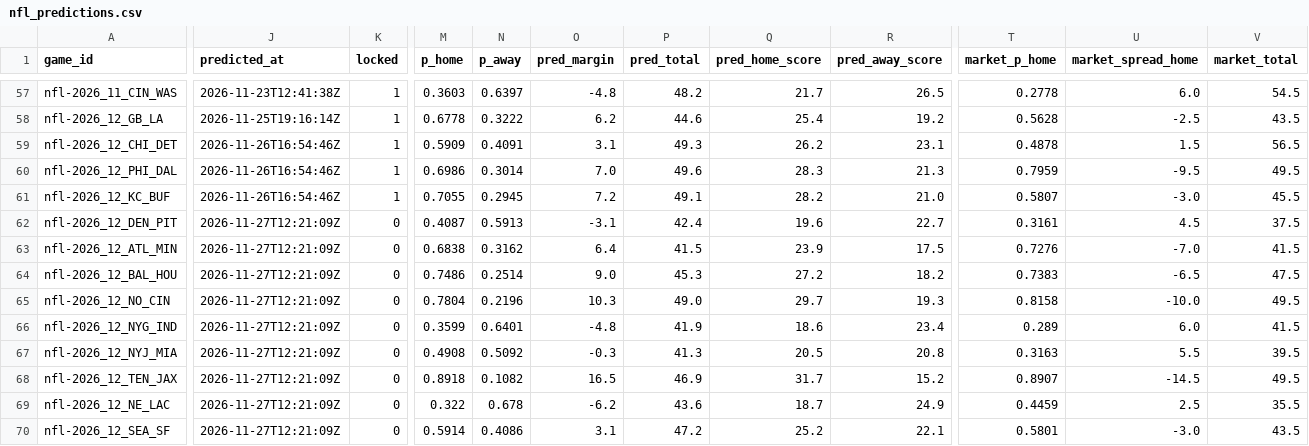
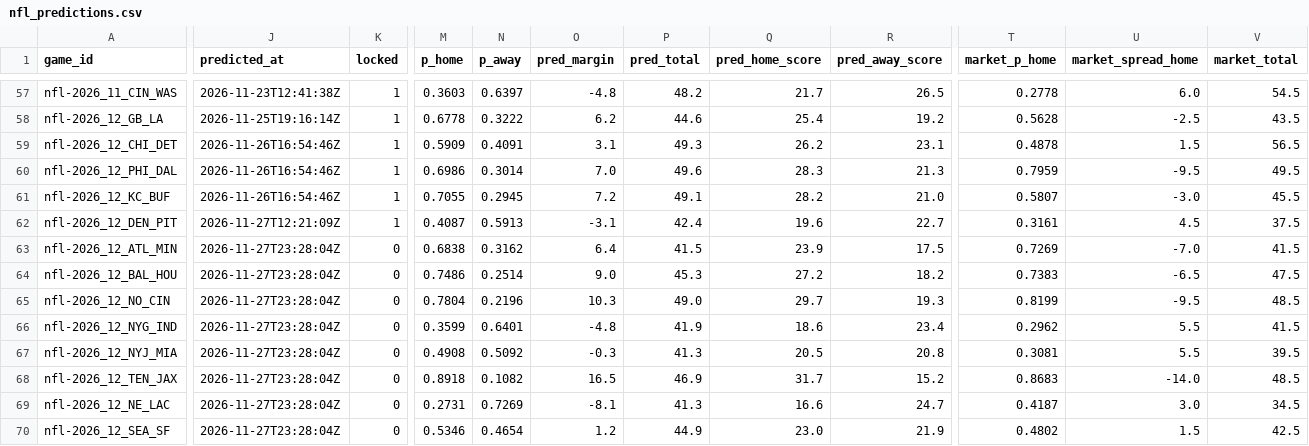
Before and after one commit to pknsubuga07/pl-forecast, a CSV file: data/ledger/nfl_predictions.csv, drawn as a sheet; only a part is shown, gaps mark what is left out; the diff covers the shown part only; the diff names each change by its address in the sheet, - before the commit and + after, or states it on an @@ line.

```diff
--- a/data/ledger/nfl_predictions.csv
+++ b/data/ledger/nfl_predictions.csv
-K62 (locked): 0
+K62 (locked): 1
-J63:J70 (predicted_at): 2026-11-27T12:21:09Z
+J63:J70 (predicted_at): 2026-11-27T23:28:04Z
-T63 (market_p_home): 0.7276
+T63 (market_p_home): 0.7269
-T65 (market_p_home): 0.8158
+T65 (market_p_home): 0.8199
-U65 (market_spread_home): -10.0
+U65 (market_spread_home): -9.5
-V65 (market_total): 49.5
+V65 (market_total): 48.5
-T66 (market_p_home): 0.289
+T66 (market_p_home): 0.2962
-U66 (market_spread_home): 6.0
+U66 (market_spread_home): 5.5
-T67 (market_p_home): 0.3163
+T67 (market_p_home): 0.3081
-T68 (market_p_home): 0.8907
+T68 (market_p_home): 0.8683
-U68 (market_spread_home): -14.5
+U68 (market_spread_home): -14.0
-V68 (market_total): 49.5
+V68 (market_total): 48.5
-M69 (p_home): 0.322
+M69 (p_home): 0.2731
-N69 (p_away): 0.678
+N69 (p_away): 0.7269
-O69 (pred_margin): -6.2
+O69 (pred_margin): -8.1
-P69 (pred_total): 43.6
+P69 (pred_total): 41.3
-Q69 (pred_home_score): 18.7
+Q69 (pred_home_score): 16.6
-R69 (pred_away_score): 24.9
+R69 (pred_away_score): 24.7
-T69 (market_p_home): 0.4459
+T69 (market_p_home): 0.4187
-U69 (market_spread_home): 2.5
+U69 (market_spread_home): 3.0
-V69 (market_total): 35.5
+V69 (market_total): 34.5
-M70 (p_home): 0.5914
+M70 (p_home): 0.5346
-N70 (p_away): 0.4086
+N70 (p_away): 0.4654
-O70 (pred_margin): 3.1
+O70 (pred_margin): 1.2
-P70 (pred_total): 47.2
+P70 (pred_total): 44.9
-Q70 (pred_home_score): 25.2
+Q70 (pred_home_score): 23.0
-R70 (pred_away_score): 22.1
+R70 (pred_away_score): 21.9
-T70 (market_p_home): 0.5801
+T70 (market_p_home): 0.4802
-U70 (market_spread_home): -3.0
+U70 (market_spread_home): 1.5
-V70 (market_total): 43.5
+V70 (market_total): 42.5
```
Also changed, not shown: 55 edited cells elsewhere in this file, data/ledger/nba_predictions.csv, data/ledger/nba_props.csv, 21 other files.
